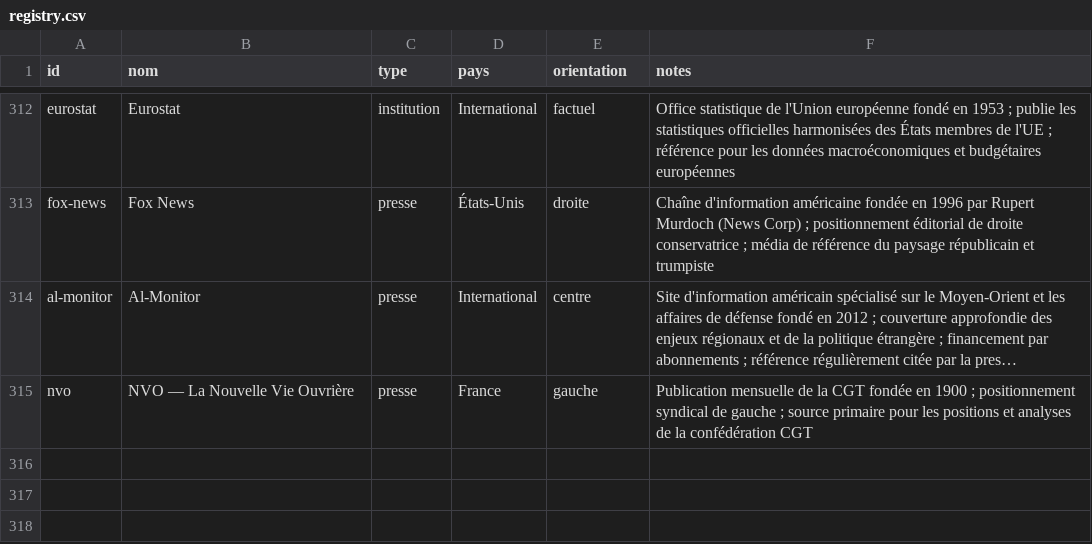
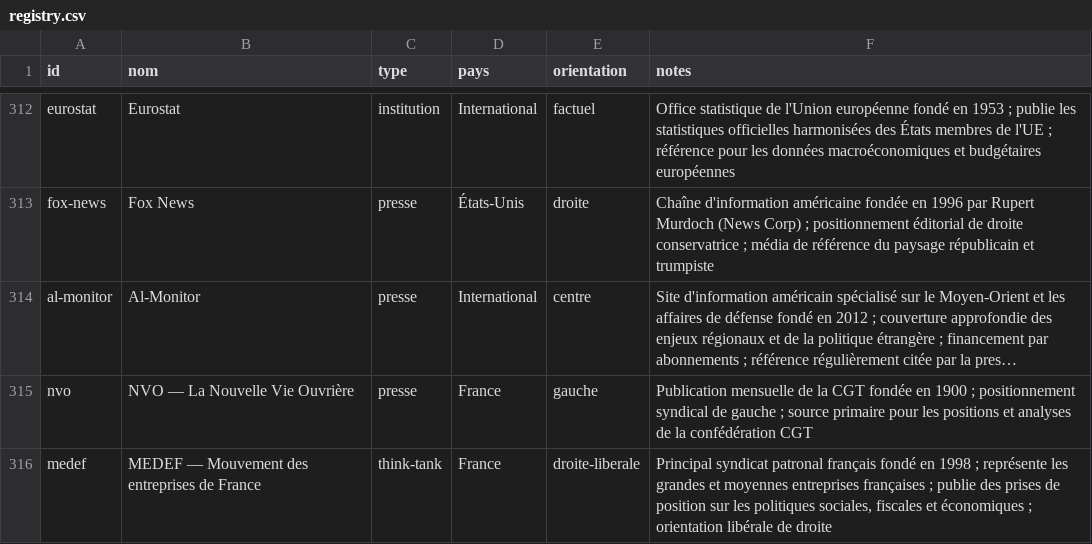
Before and after one commit to Kamaya22/geopolitique-quotidienne, a CSV file: data/registry.csv, drawn as a sheet; only a part is shown, gaps mark what is left out; long unchanged cells end in …; the diff names each change by its address in the sheet, - before the commit and + after, or states it on an @@ line.

```diff
--- a/data/registry.csv
+++ b/data/registry.csv
+row 316: medef | MEDEF — Mouvement des entreprises de France | think-tank | France | droite-liberale | Principal syndicat patronal français fondé en 1998 ; représente les grandes et moyennes entreprises françaises ; publie des prises de position sur les politiques sociales, fiscales et économiques ; orientation libérale de droite
```
Also changed, not shown: 3 other files.
